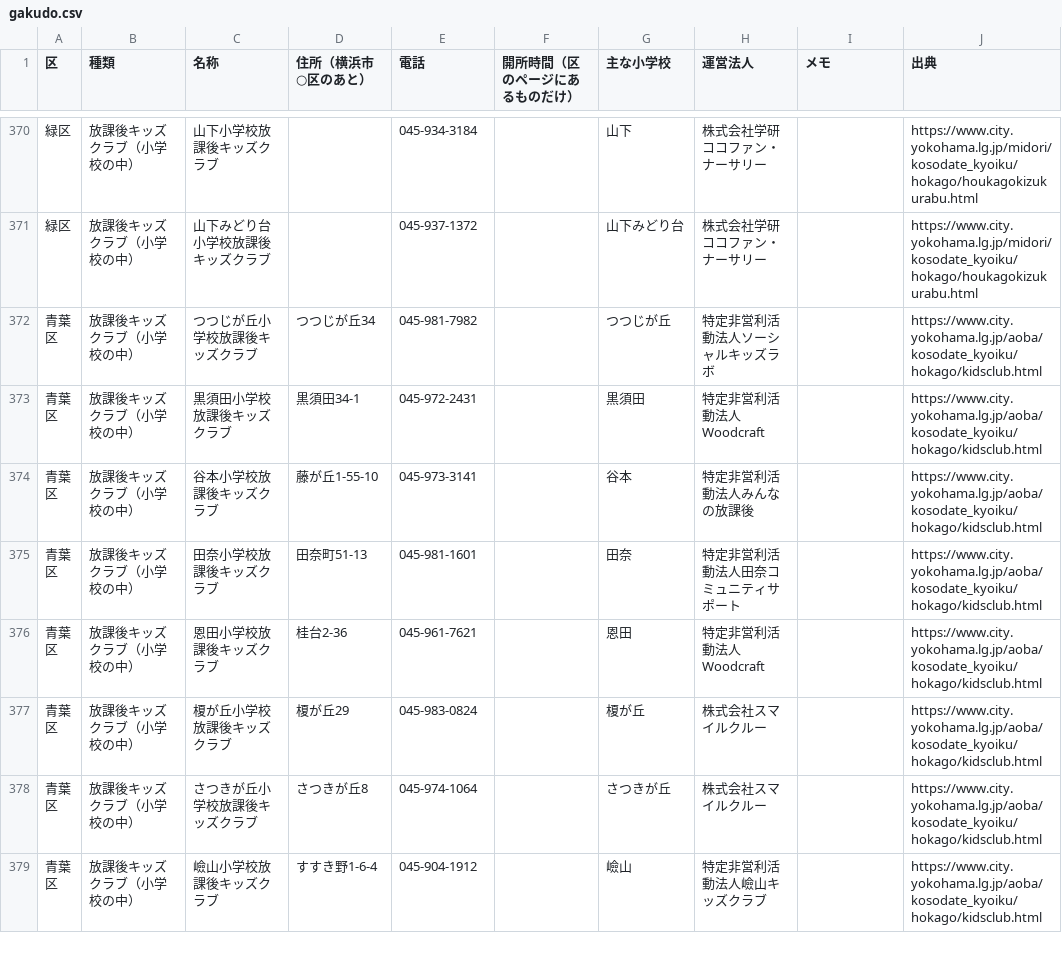
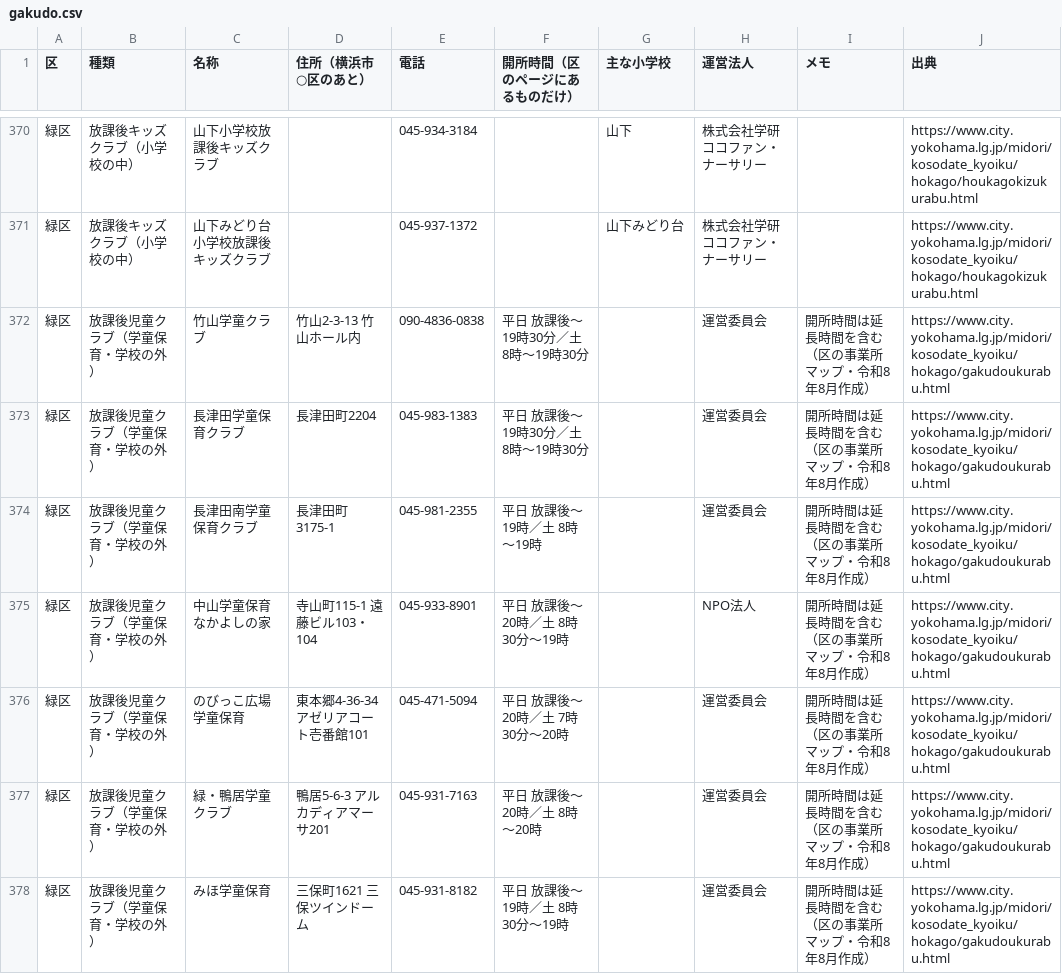
Before and after one commit to hid-git/yokohama-odekake, a CSV file: tools/gakudo.csv, drawn as a sheet; only a part is shown, gaps mark what is left out; the shorter side is filled out with more unchanged rows; the diff covers the shown part only.

```diff
--- a/tools/gakudo.csv
+++ b/tools/gakudo.csv
@@ -371 +371,8 @@
 緑区,放課後キッズクラブ（小学校の中）,山下みどり台小学校放課後キッズクラブ,,045-937-1372,,山下みどり台,株式会社学研ココファン・ナーサリー,,https://www.city.yokohama.lg.jp/midori/kosodate_kyoiku/hokago/houkagokizukurabu.html
+緑区,放課後児童クラブ（学童保育・学校の外）,竹山学童クラブ,竹山2-3-13 竹山ホール内,090-4836-0838,平日 放課後〜19時30分／土 8時〜19時30分,,運営委員会,開所時間は延長時間を含む（区の事業所マップ・令和8年8月作成）,https://www.city.yokohama.lg.jp/midori/kosodate_kyoiku/hokago/gakudoukurabu.html
+緑区,放課後児童クラブ（学童保育・学校の外）,長津田学童保育クラブ,長津田町2204,045-983-1383,平日 放課後〜19時30分／土 8時〜19時30分,,運営委員会,開所時間は延長時間を含む（区の事業所マップ・令和8年8月作成）,https://www.city.yokohama.lg.jp/midori/kosodate_kyoiku/hokago/gakudoukurabu.html
+緑区,放課後児童クラブ（学童保育・学校の外）,長津田南学童保育クラブ,長津田町3175-1,045-981-2355,平日 放課後〜19時／土 8時〜19時,,運営委員会,開所時間は延長時間を含む（区の事業所マップ・令和8年8月作成）,https://www.city.yokohama.lg.jp/midori/kosodate_kyoiku/hokago/gakudoukurabu.html
+緑区,放課後児童クラブ（学童保育・学校の外）,中山学童保育なかよしの家,寺山町115-1 遠藤ビル103・104,045-933-8901,平日 放課後〜20時／土 8時30分〜19時,,NPO法人,開所時間は延長時間を含む（区の事業所マップ・令和8年8月作成）,https://www.city.yokohama.lg.jp/midori/kosodate_kyoiku/hokago/gakudoukurabu.html
+緑区,放課後児童クラブ（学童保育・学校の外）,のびっこ広場学童保育,東本郷4-36-34 アゼリアコート壱番館101,045-471-5094,平日 放課後〜20時／土 7時30分〜20時,,運営委員会,開所時間は延長時間を含む（区の事業所マップ・令和8年8月作成）,https://www.city.yokohama.lg.jp/midori/kosodate_kyoiku/hokago/gakudoukurabu.html
+緑区,放課後児童クラブ（学童保育・学校の外）,緑・鴨居学童クラブ,鴨居5-6-3 アルカディアマーサ201,045-931-7163,平日 放課後〜20時／土 8時〜20時,,運営委員会,開所時間は延長時間を含む（区の事業所マップ・令和8年8月作成）,https://www.city.yokohama.lg.jp/midori/kosodate_kyoiku/hokago/gakudoukurabu.html
+緑区,放課後児童クラブ（学童保育・学校の外）,みほ学童保育,三保町1621 三保ツインドーム,045-931-8182,平日 放課後〜19時／土 8時30分〜19時,,運営委員会,開所時間は延長時間を含む（区の事業所マップ・令和8年8月作成）,https://www.city.yokohama.lg.jp/midori/kosodate_kyoiku/hokago/gakudoukurabu.html
```
Also changed, not shown: 7 added rows elsewhere in this file, 9 other files.
